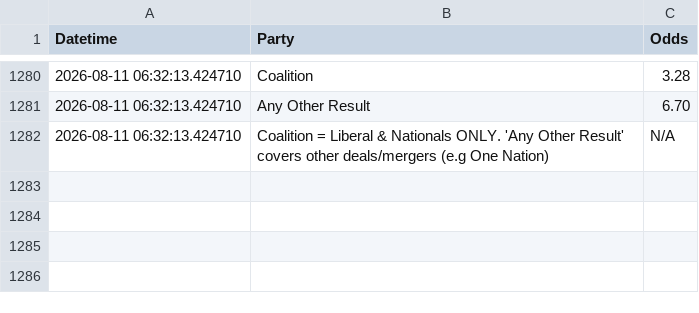
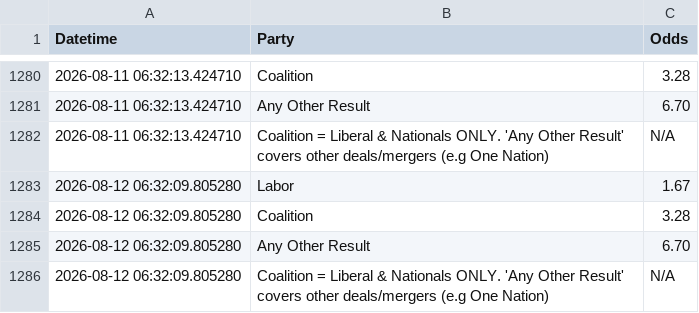
Before and after one commit to bpalmer4/Election-2028, a CSV file: betting-data/sportsbet-2028-election-winner.csv, drawn as a sheet; only a part is shown, gaps mark what is left out; the diff names each change by its address in the sheet, - before the commit and + after, or states it on an @@ line.

Commit message:
betting market update

```diff
--- a/betting-data/sportsbet-2028-election-winner.csv
+++ b/betting-data/sportsbet-2028-election-winner.csv
+row 1283: 2026-08-12 06:32:09.805280 | Labor | 1.67
+row 1284: 2026-08-12 06:32:09.805280 | Coalition | 3.28
+row 1285: 2026-08-12 06:32:09.805280 | Any Other Result | 6.70
+row 1286: 2026-08-12 06:32:09.805280 | Coalition = Liberal & Nationals ONLY. 'Any Other Result' covers other deals/mergers (e.g One Nation) | N/A
```
